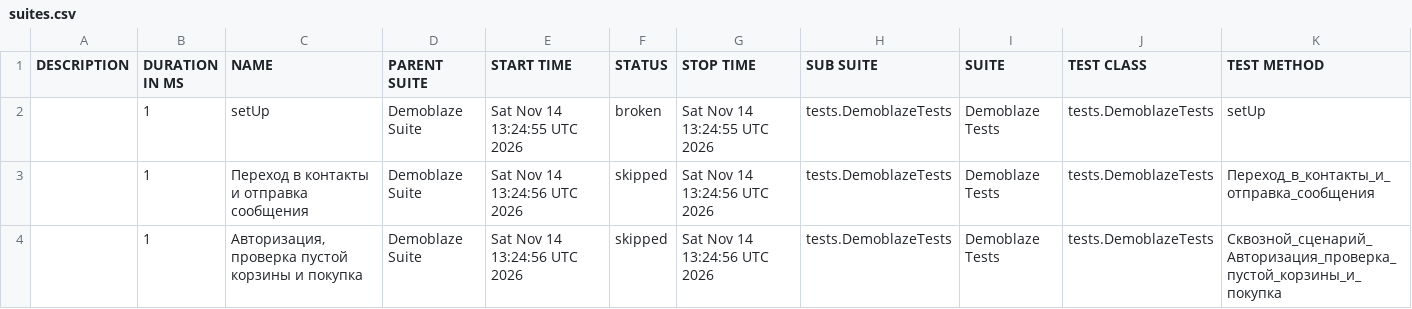
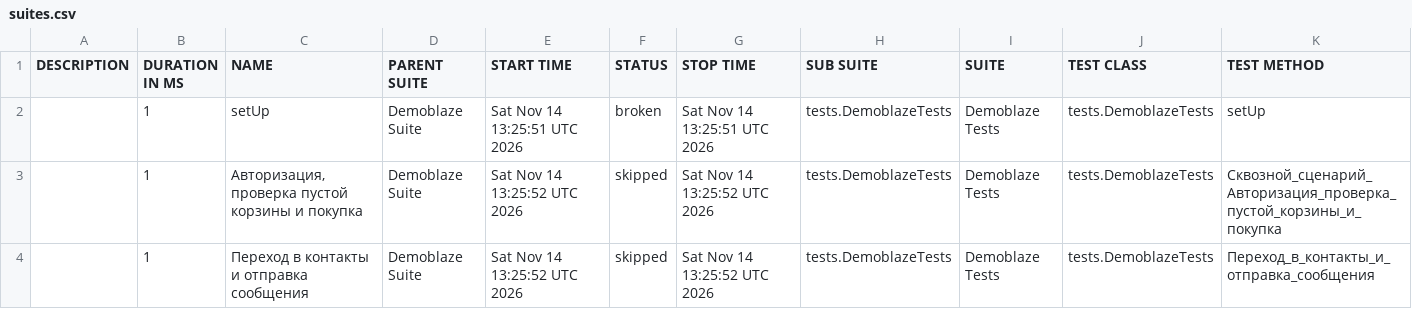
Before and after one commit to fvtgybhnuj/demoblaze-tests, a CSV file: data/suites.csv, drawn as a sheet.

```diff
--- a/data/suites.csv
+++ b/data/suites.csv
@@ -1,4 +1,4 @@
 "DESCRIPTION","DURATION IN MS","NAME","PARENT SUITE","START TIME","STATUS","STOP TIME","SUB SUITE","SUITE","TEST CLASS","TEST METHOD"
-"","1","setUp","Demoblaze Suite","Sat Nov 14 13:24:55 UTC 2026","broken","Sat Nov 14 13:24:55 UTC 2026","tests.DemoblazeTests","Demoblaze Tests","tests.DemoblazeTests","setUp"
-"","1","Переход в контакты и отправка сообщения","Demoblaze Suite","Sat Nov 14 13:24:56 UTC 2026","skipped","Sat Nov 14 13:24:56 UTC 2026","tests.DemoblazeTests","Demoblaze Tests","tests.DemoblazeTests","Переход_в_контакты_и_отправка_сообщения"
-"","1","Авторизация, проверка пустой корзины и покупка","Demoblaze Suite","Sat Nov 14 13:24:56 UTC 2026","skipped","Sat Nov 14 13:24:56 UTC 2026","tests.DemoblazeTests","Demoblaze Tests","tests.DemoblazeTests","Сквозной_сценарий_Авторизация_проверка_пустой_корзины_и_покупка"
+"","1","setUp","Demoblaze Suite","Sat Nov 14 13:25:51 UTC 2026","broken","Sat Nov 14 13:25:51 UTC 2026","tests.DemoblazeTests","Demoblaze Tests","tests.DemoblazeTests","setUp"
+"","1","Авторизация, проверка пустой корзины и покупка","Demoblaze Suite","Sat Nov 14 13:25:52 UTC 2026","skipped","Sat Nov 14 13:25:52 UTC 2026","tests.DemoblazeTests","Demoblaze Tests","tests.DemoblazeTests","Сквозной_сценарий_Авторизация_проверка_пустой_корзины_и_покупка"
+"","1","Переход в контакты и отправка сообщения","Demoblaze Suite","Sat Nov 14 13:25:52 UTC 2026","skipped","Sat Nov 14 13:25:52 UTC 2026","tests.DemoblazeTests","Demoblaze Tests","tests.DemoblazeTests","Переход_в_контакты_и_отправка_сообщения"
```
Also changed, not shown: data/behaviors.csv, 21 other files.
